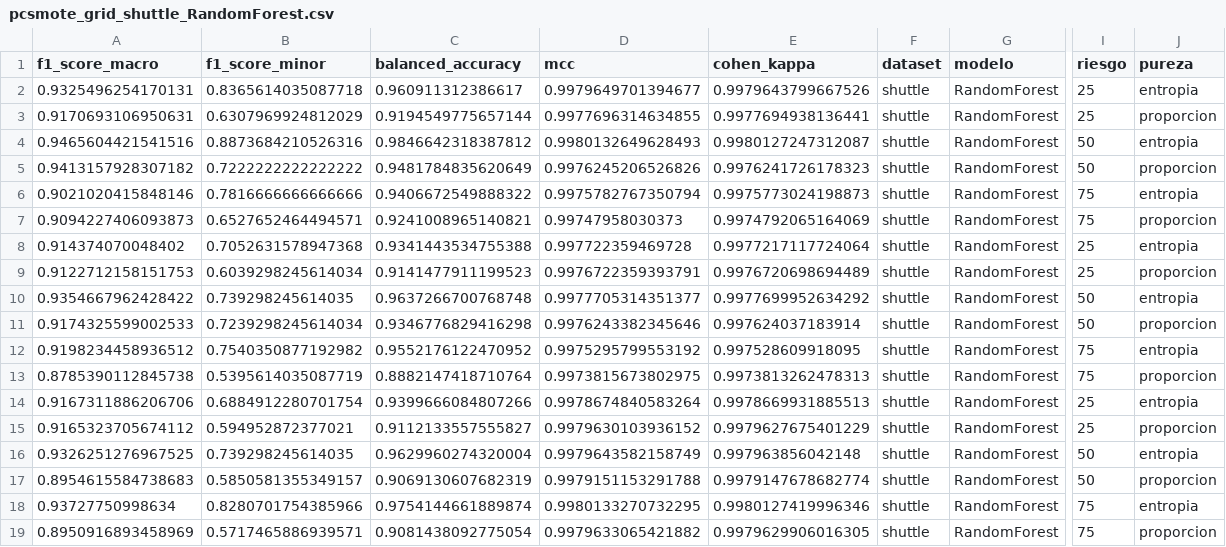
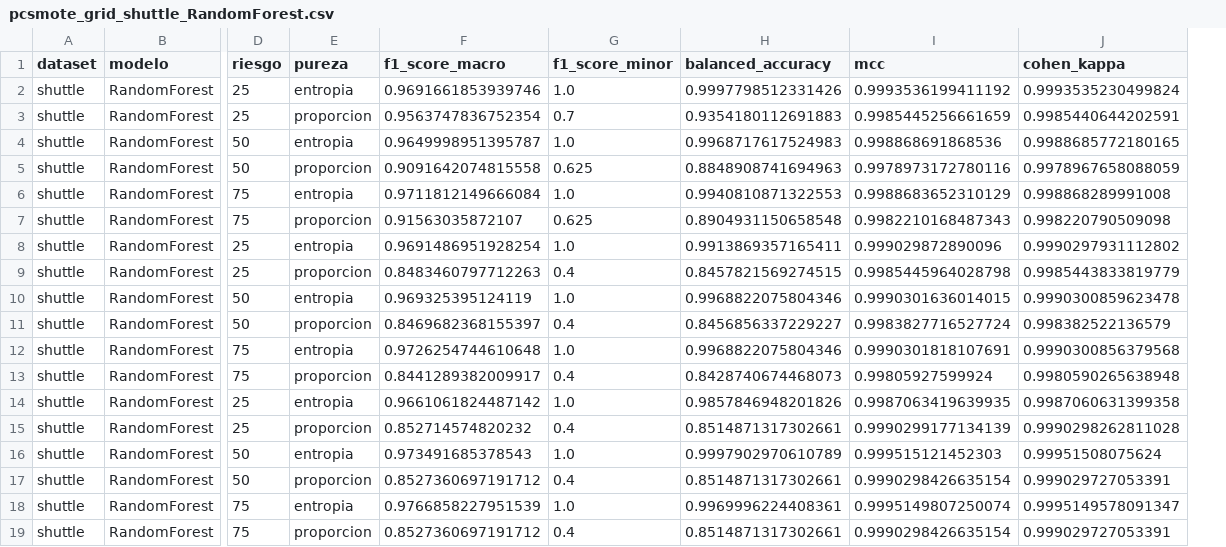
Before and after one commit to jnatmed/armado-tesina, a CSV file: codigo/resultados/pcsmote_grid_shuttle_RandomForest.csv, drawn as a sheet; only a part is shown, gaps mark what is left out; removed rows and columns are numbered as before the commit, all else as after; the diff names each change by its address in the sheet, - before the commit and + after, or states it on an @@ line.

Commit message:
cambio en el pipeline de procesamiento de pcsmote
se elimino la estratificacion y la estandarizacion. Con objeto de ir paso a paso analizando el rendimiento de pcsmote

```diff
--- a/codigo/resultados/pcsmote_grid_shuttle_RandomForest.csv
+++ b/codigo/resultados/pcsmote_grid_shuttle_RandomForest.csv
-column A (f1_score_macro), rows 2-19: 0.9325496254170131 | 0.9170693106950631 | 0.9465604421541516 | 0.9413157928307182 | 0.9021020415848146 | 0.9094227406093873 | 0.914374070048402 | 0.9122712158151753 | 0.9354667962428422 | 0.9174325599002533 | 0.9198234458936512 | 0.8785390112845738 | 0.9167311886206706 | 0.9165323705674112 | 0.9326251276967525 | 0.8954615584738683 | 0.93727750998634 | 0.8950916893458969
-column B (f1_score_minor), rows 2-19: 0.8365614035087718 | 0.6307969924812029 | 0.8873684210526316 | 0.7222222222222222 | 0.7816666666666666 | 0.6527652464494571 | 0.7052631578947368 | 0.6039298245614034 | 0.739298245614035 | 0.7239298245614034 | 0.7540350877192982 | 0.5395614035087719 | 0.6884912280701754 | 0.594952872377021 | 0.739298245614035 | 0.5850581355349157 | 0.8280701754385966 | 0.5717465886939571
-column C (balanced_accuracy), rows 2-19: 0.960911312386617 | 0.9194549775657144 | 0.9846642318387812 | 0.9481784835620649 | 0.9406672549888322 | 0.9241008965140821 | 0.9341443534755388 | 0.9141477911199523 | 0.9637266700768748 | 0.9346776829416298 | 0.9552176122470952 | 0.8882147418710764 | 0.9399666084807266 | 0.9112133557555827 | 0.9629960274320004 | 0.9069130607682319 | 0.9754144661889874 | 0.9081438092775054
-column D (mcc), rows 2-19: 0.9979649701394677 | 0.9977696314634855 | 0.9980132649628493 | 0.9976245206526826 | 0.9975782767350794 | 0.99747958030373 | 0.997722359469728 | 0.9976722359393791 | 0.9977705314351377 | 0.9976243382345646 | 0.9975295799553192 | 0.9973815673802975 | 0.9978674840583264 | 0.9979630103936152 | 0.9979643582158749 | 0.9979151153291788 | 0.9980133270732295 | 0.9979633065421882
-column E (cohen_kappa), rows 2-19: 0.9979643799667526 | 0.9977694938136441 | 0.9980127247312087 | 0.9976241726178323 | 0.9975773024198873 | 0.9974792065164069 | 0.9977217117724064 | 0.9976720698694489 | 0.9977699952634292 | 0.997624037183914 | 0.997528609918095 | 0.9973813262478313 | 0.9978669931885513 | 0.9979627675401229 | 0.997963856042148 | 0.9979147678682774 | 0.9980127419996346 | 0.9979629906016305
+column F (f1_score_macro), rows 2-19: 0.9691661853939746 | 0.9563747836752354 | 0.9649998951395787 | 0.9091642074815558 | 0.9711812149666084 | 0.91563035872107 | 0.9691486951928254 | 0.8483460797712263 | 0.969325395124119 | 0.8469682368155397 | 0.9726254744610648 | 0.8441289382009917 | 0.9661061824487142 | 0.852714574820232 | 0.973491685378543 | 0.8527360697191712 | 0.9766858227951539 | 0.8527360697191712
+column G (f1_score_minor), rows 2-19: 1.0 | 0.7 | 1.0 | 0.625 | 1.0 | 0.625 | 1.0 | 0.4 | 1.0 | 0.4 | 1.0 | 0.4 | 1.0 | 0.4 | 1.0 | 0.4 | 1.0 | 0.4
+column H (balanced_accuracy), rows 2-19: 0.9997798512331426 | 0.9354180112691883 | 0.9968717617524983 | 0.8848908741694963 | 0.9940810871322553 | 0.8904931150658548 | 0.9913869357165411 | 0.8457821569274515 | 0.9968822075804346 | 0.8456856337229227 | 0.9968822075804346 | 0.8428740674468073 | 0.9857846948201826 | 0.8514871317302661 | 0.9997902970610789 | 0.8514871317302661 | 0.9969996224408361 | 0.8514871317302661
+column I (mcc), rows 2-19: 0.9993536199411192 | 0.9985445256661659 | 0.998868691868536 | 0.9978973172780116 | 0.9988683652310129 | 0.9982210168487343 | 0.999029872890096 | 0.9985445964028798 | 0.9990301636014015 | 0.9983827716527724 | 0.9990301818107691 | 0.99805927599924 | 0.9987063419639935 | 0.9990299177134139 | 0.999515121452303 | 0.9990298426635154 | 0.9995149807250074 | 0.9990298426635154
+column J (cohen_kappa), rows 2-19: 0.9993535230499824 | 0.9985440644202591 | 0.9988685772180165 | 0.9978967658088059 | 0.998868289991008 | 0.998220790509098 | 0.9990297931112802 | 0.9985443833819779 | 0.9990300859623478 | 0.998382522136579 | 0.9990300856379568 | 0.9980590265638948 | 0.9987060631399358 | 0.9990298262811028 | 0.99951508075624 | 0.999029727053391 | 0.9995149578091347 | 0.999029727053391
```
Also changed, not shown: codigo/resultados/pcsmote_grid_shuttle_LogisticRegression.csv, 2 other files.
